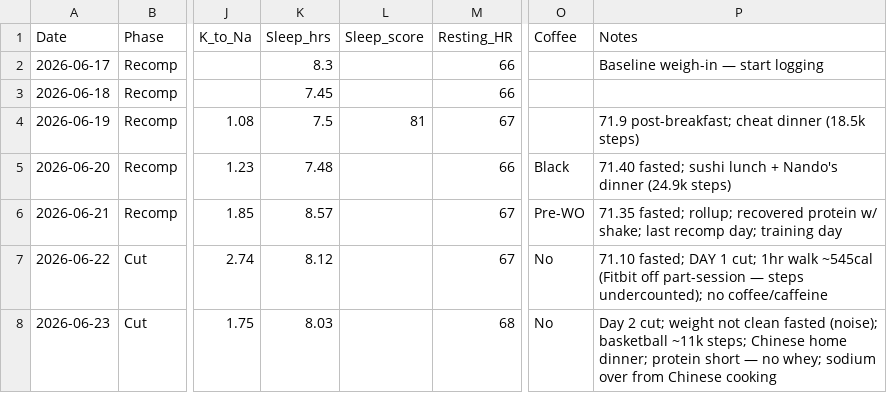
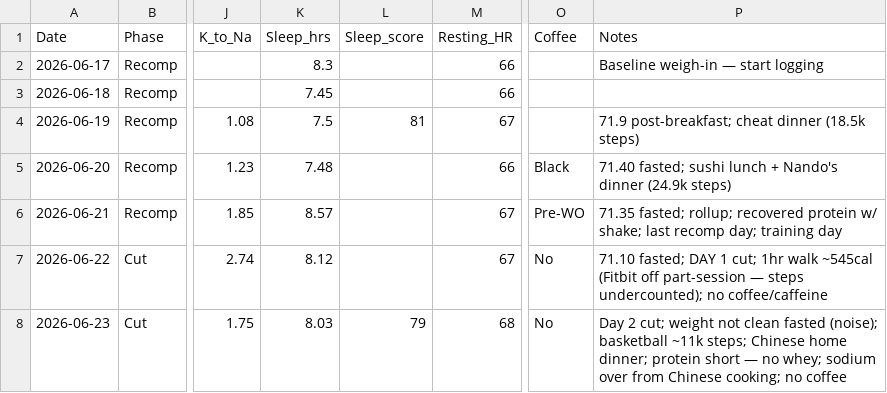
Before and after one commit to zyrxun/body-and-mind, a CSV file: tracker.csv, drawn as a sheet; only a part is shown, gaps mark what is left out; the diff names each change by its address in the sheet, - before the commit and + after, or states it on an @@ line.

Commit message:
Jun 23: add sleep score 79; no coffee

```diff
--- a/tracker.csv
+++ b/tracker.csv
-L8 (Sleep_score): (empty)
+L8 (Sleep_score): 79
-P8 (Notes): …from Chinese cooking
+P8 (Notes): …from Chinese cooking; no coffee
```
